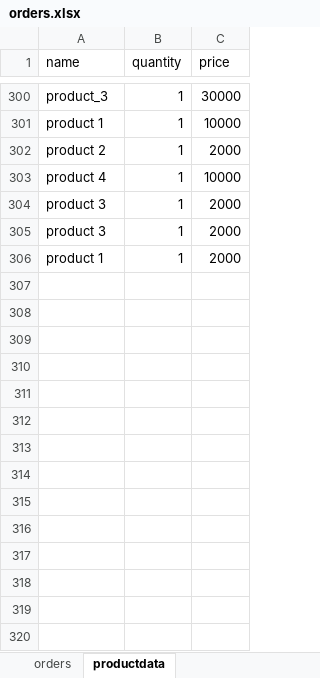
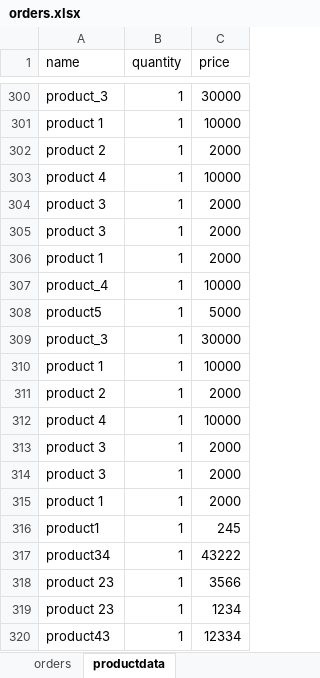
Before and after one commit to DavidUmunna/procurement_api, an Excel workbook: orders.xlsx, sheet productdata, drawn as a sheet; only a part is shown, gaps mark what is left out; values as stored, in another font and other column widths than the file's, no borders; the diff names each change by its address in the sheet, - before the commit and + after, or states it on an @@ line.

```diff
--- a/orders.xlsx (sheet productdata)
+++ b/orders.xlsx (sheet productdata)
+row 307: product_4 | 1 | 10000
+row 308: product5 | 1 | 5000
+row 309: product_3 | 1 | 30000
+row 310: product 1 | 1 | 10000
+row 311: product 2 | 1 | 2000
+row 312: product 4 | 1 | 10000
+row 313: product 3 | 1 | 2000
+row 314: product 3 | 1 | 2000
+row 315: product 1 | 1 | 2000
+row 316: product1 | 1 | 245
+row 317: product34 | 1 | 43222
+row 318: product 23 | 1 | 3566
+row 319: product 23 | 1 | 1234
+row 320: product43 | 1 | 12334
```
Also changed, not shown: sheet orders, 3 other files.
